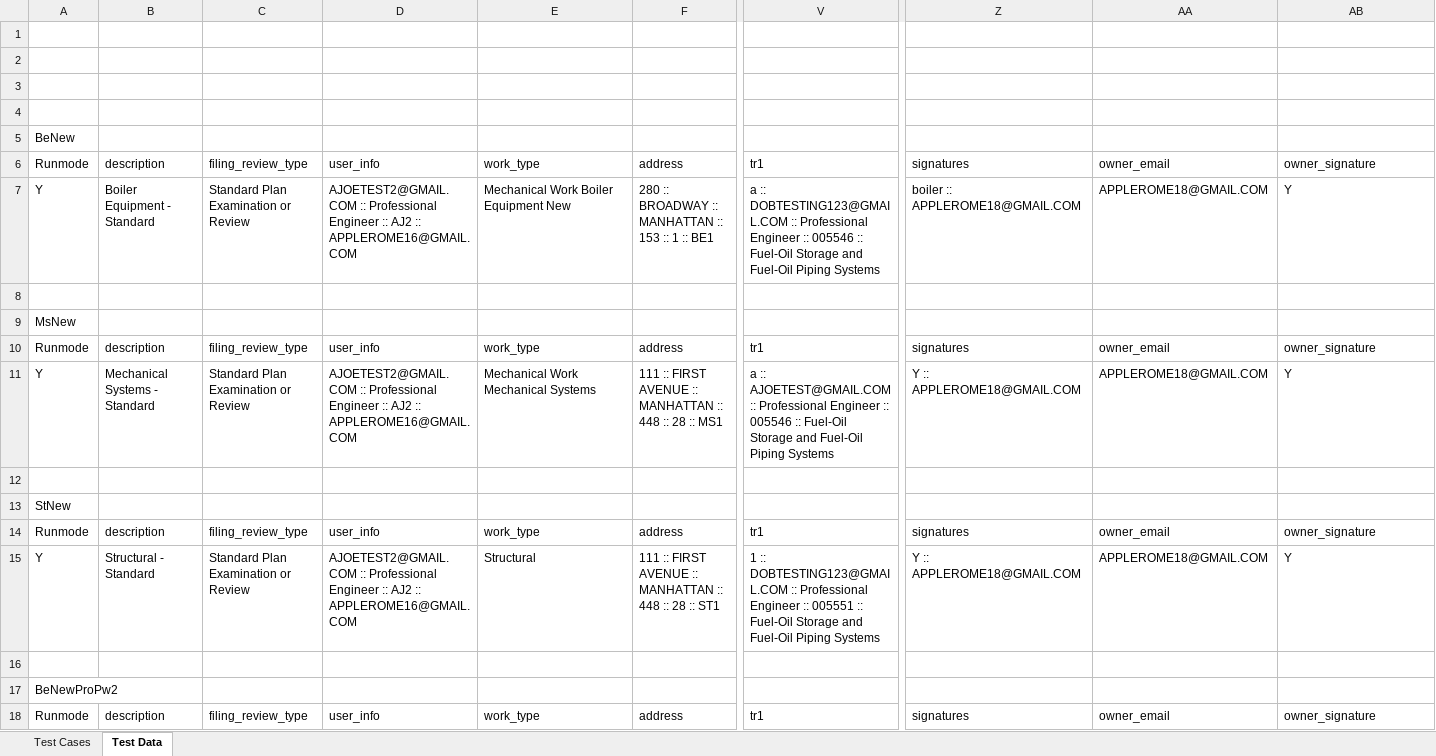
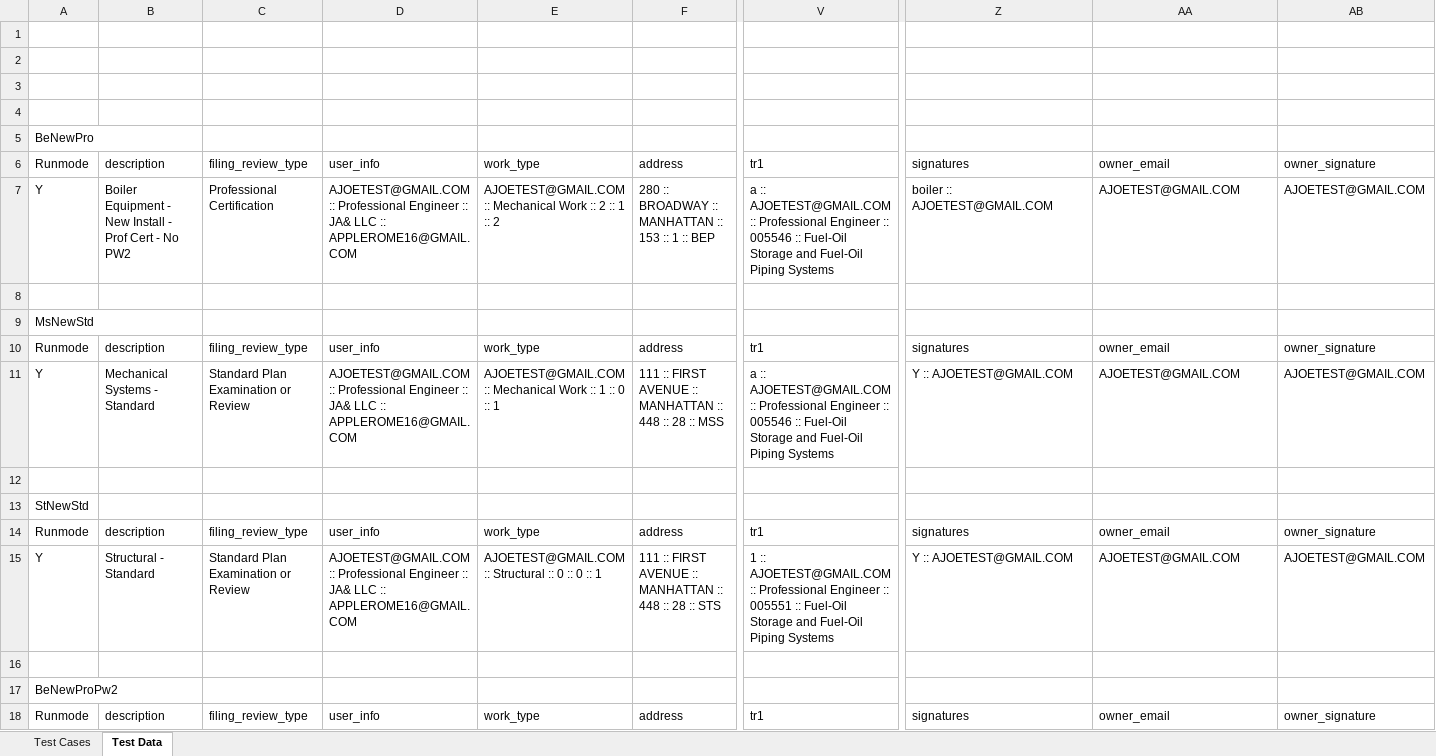
Before and after one commit to dobnowqa/all-projects, an Excel workbook: src/com/data/Test Cases BEMSST.xlsx, sheet Test Data, drawn as a sheet; only a part is shown, gaps mark what is left out; values as stored, in another font and other column widths than the file's, no cell formats; the diff covers the shown part only; the diff names each change by its address in the sheet, - before the commit and + after, or states it on an @@ line.

```diff
--- a/src/com/data/Test Cases BEMSST.xlsx (sheet Test Data)
+++ b/src/com/data/Test Cases BEMSST.xlsx (sheet Test Data)
-A5: BeNew
+A5: BeNewPro
-B7: Boiler Equipment - Standard
+B7: Boiler Equipment - New Install - Prof Cert - No PW2
-C7: Standard Plan Examination or Review
+C7: Professional Certification
-D7: AJOETEST2@GMAIL.COM :: Professional Engineer :: AJ2 :: APPLEROME16@GMAIL.COM
+D7: AJOETEST@GMAIL.COM :: Professional Engineer :: JA& LLC :: APPLEROME16@GMAIL.COM
-E7: Mechanical Work Boiler Equipment New
+E7: AJOETEST@GMAIL.COM :: Mechanical Work :: 2 :: 1 :: 2
-F7: …1 :: BE1
+F7: …1 :: BEP
-V7: a :: DOBTESTING123@GMAIL.COM :: Professional…
+V7: a :: AJOETEST@GMAIL.COM :: Professional…
-Z7: boiler :: APPLEROME18@GMAIL.COM
+Z7: boiler :: AJOETEST@GMAIL.COM
-AA7: APPLEROME18@GMAIL.COM
+AA7: AJOETEST@GMAIL.COM
-AB7: Y
+AB7: AJOETEST@GMAIL.COM
-A9: MsNew
+A9: MsNewStd
-D11: AJOETEST2@GMAIL.COM :: Professional Engineer :: AJ2 :: APPLEROME16@GMAIL.COM
+D11: AJOETEST@GMAIL.COM :: Professional Engineer :: JA& LLC :: APPLEROME16@GMAIL.COM
-E11: Mechanical Work Mechanical Systems
+E11: AJOETEST@GMAIL.COM :: Mechanical Work :: 1 :: 0 :: 1
-F11: …28 :: MS1
+F11: …28 :: MSS
-Z11: Y :: APPLEROME18@GMAIL.COM
+Z11: Y :: AJOETEST@GMAIL.COM
-AA11: APPLEROME18@GMAIL.COM
+AA11: AJOETEST@GMAIL.COM
-AB11: Y
+AB11: AJOETEST@GMAIL.COM
-A13: StNew
+A13: StNewStd
-D15: AJOETEST2@GMAIL.COM :: Professional Engineer :: AJ2 :: APPLEROME16@GMAIL.COM
+D15: AJOETEST@GMAIL.COM :: Professional Engineer :: JA& LLC :: APPLEROME16@GMAIL.COM
-E15: Structural
+E15: AJOETEST@GMAIL.COM :: Structural :: 0 :: 0 :: 1
-F15: …28 :: ST1
+F15: …28 :: STS
-V15: 1 :: DOBTESTING123@GMAIL.COM :: Professional…
+V15: 1 :: AJOETEST@GMAIL.COM :: Professional…
-Z15: Y :: APPLEROME18@GMAIL.COM
+Z15: Y :: AJOETEST@GMAIL.COM
-AA15: APPLEROME18@GMAIL.COM
+AA15: AJOETEST@GMAIL.COM
-AB15: Y
+AB15: AJOETEST@GMAIL.COM
```
Also changed, not shown: 16 edited cells elsewhere in this sheet, sheet Test Cases, cell formats, src/com/data/Test Cases.xlsx.
